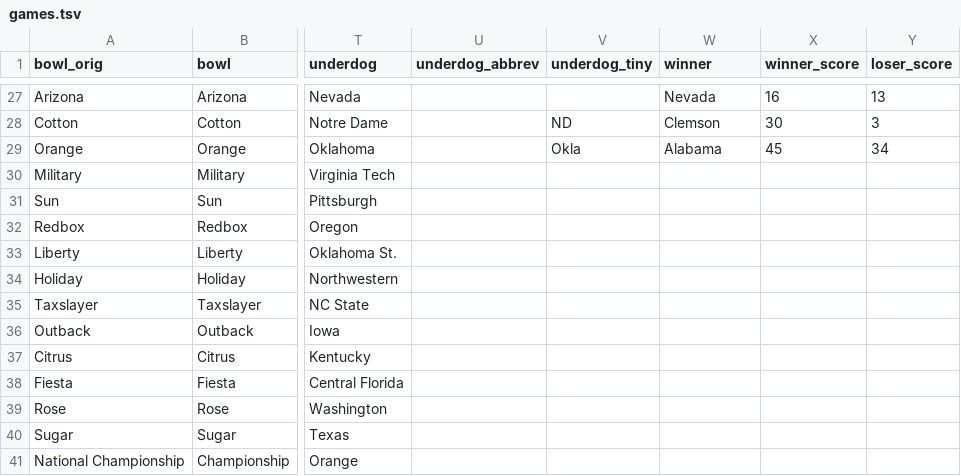
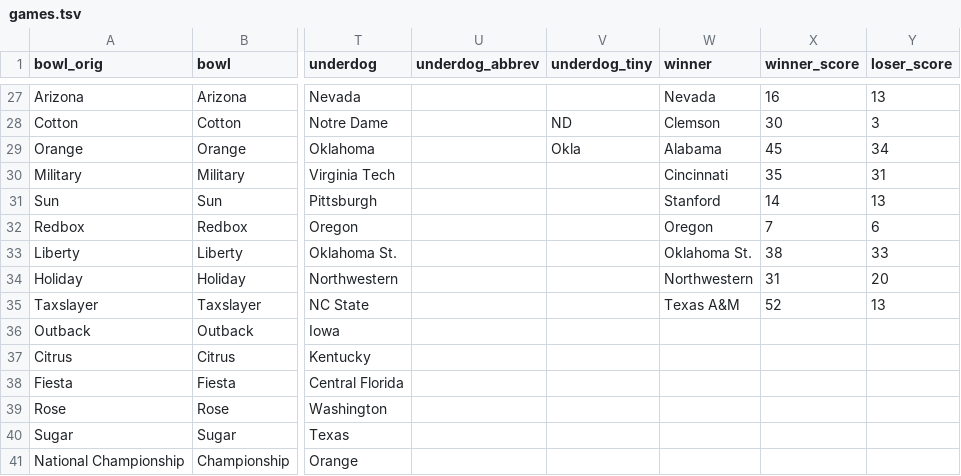
Before and after one commit to rjmorris/bowl_pickem, a TSV file: 2018/data/games.tsv, drawn as a sheet; only a part is shown, gaps mark what is left out; the diff names each change by its address in the sheet, - before the commit and + after, or states it on an @@ line.

Commit message:
Update with results of latest games

```diff
--- a/2018/data/games.tsv
+++ b/2018/data/games.tsv
-W30 (winner): (empty)
+W30 (winner): Cincinnati
-X30 (winner_score): (empty)
+X30 (winner_score): 35
-Y30 (loser_score): (empty)
+Y30 (loser_score): 31
-W31 (winner): (empty)
+W31 (winner): Stanford
-X31 (winner_score): (empty)
+X31 (winner_score): 14
-Y31 (loser_score): (empty)
+Y31 (loser_score): 13
-W32 (winner): (empty)
+W32 (winner): Oregon
-X32 (winner_score): (empty)
+X32 (winner_score): 7
-Y32 (loser_score): (empty)
+Y32 (loser_score): 6
-W33 (winner): (empty)
+W33 (winner): Oklahoma St.
-X33 (winner_score): (empty)
+X33 (winner_score): 38
-Y33 (loser_score): (empty)
+Y33 (loser_score): 33
-W34 (winner): (empty)
+W34 (winner): Northwestern
-X34 (winner_score): (empty)
+X34 (winner_score): 31
-Y34 (loser_score): (empty)
+Y34 (loser_score): 20
-W35 (winner): (empty)
+W35 (winner): Texas A&M
-X35 (winner_score): (empty)
+X35 (winner_score): 52
-Y35 (loser_score): (empty)
+Y35 (loser_score): 13
```
